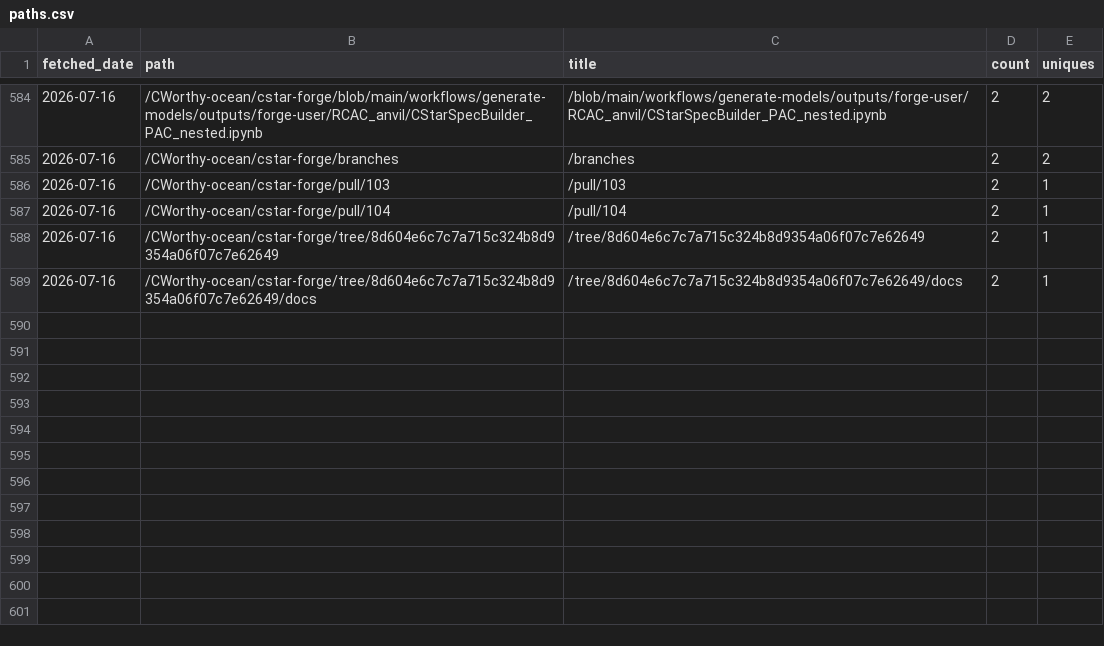
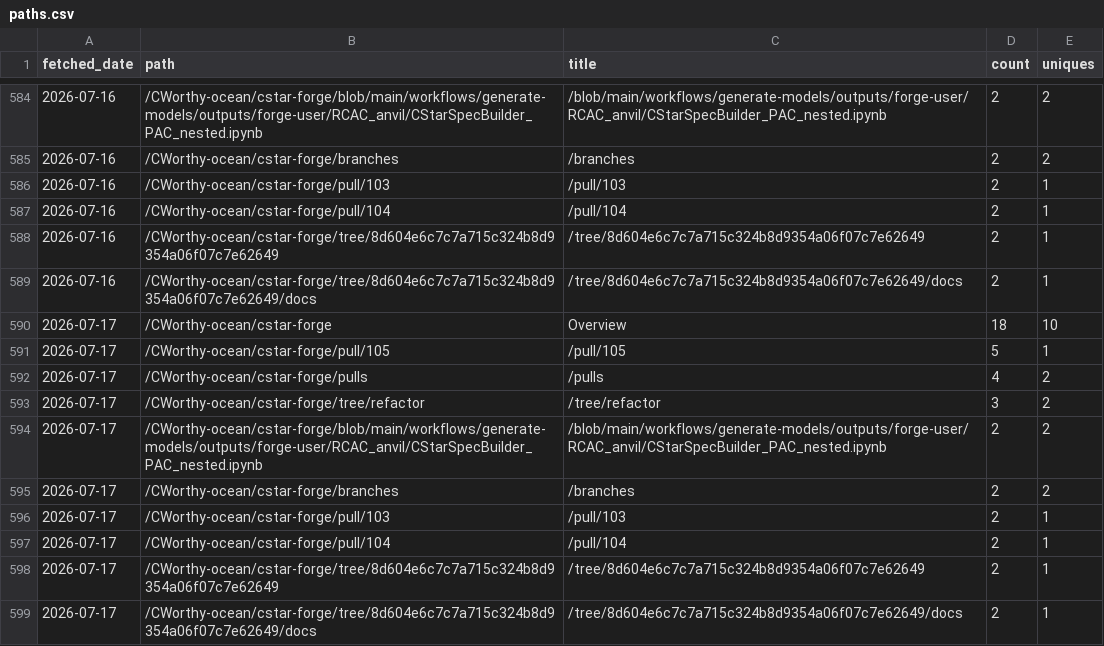
Before and after one commit to CWorthy-ocean/cworthy-gh-metrics, a CSV file: data/CWorthy-ocean/cson-forge/paths.csv, drawn as a sheet; only a part is shown, gaps mark what is left out; the diff names each change by its address in the sheet, - before the commit and + after, or states it on an @@ line.

```diff
--- a/data/CWorthy-ocean/cson-forge/paths.csv
+++ b/data/CWorthy-ocean/cson-forge/paths.csv
+row 590: 2026-07-17 | /CWorthy-ocean/cstar-forge | Overview | 18 | 10
+row 591: 2026-07-17 | /CWorthy-ocean/cstar-forge/pull/105 | /pull/105 | 5 | 1
+row 592: 2026-07-17 | /CWorthy-ocean/cstar-forge/pulls | /pulls | 4 | 2
+row 593: 2026-07-17 | /CWorthy-ocean/cstar-forge/tree/refactor | /tree/refactor | 3 | 2
+row 594: 2026-07-17 | /CWorthy-ocean/cstar-forge/blob/main/workflows/generate-models/outputs/forge-user/RCAC_anvil/CStarSpecBuilder_PAC_nested.ipynb | /blob/main/workflows/generate-models/outputs/forge-user/RCAC_anvil/CStarSpecBuilder_PAC_nested.ipynb | 2 | 2
+row 595: 2026-07-17 | /CWorthy-ocean/cstar-forge/branches | /branches | 2 | 2
+row 596: 2026-07-17 | /CWorthy-ocean/cstar-forge/pull/103 | /pull/103 | 2 | 1
+row 597: 2026-07-17 | /CWorthy-ocean/cstar-forge/pull/104 | /pull/104 | 2 | 1
+row 598: 2026-07-17 | /CWorthy-ocean/cstar-forge/tree/8d604e6c7c7a715c324b8d9354a06f07c7e62649 | /tree/8d604e6c7c7a715c324b8d9354a06f07c7e62649 | 2 | 1
+row 599: 2026-07-17 | /CWorthy-ocean/cstar-forge/tree/8d604e6c7c7a715c324b8d9354a06f07c7e62649/docs | /tree/8d604e6c7c7a715c324b8d9354a06f07c7e62649/docs | 2 | 1
```
Also changed, not shown: data/CWorthy-ocean/C-Star/paths.csv, data/CWorthy-ocean/C-Star/referrers.csv, 22 other files.
